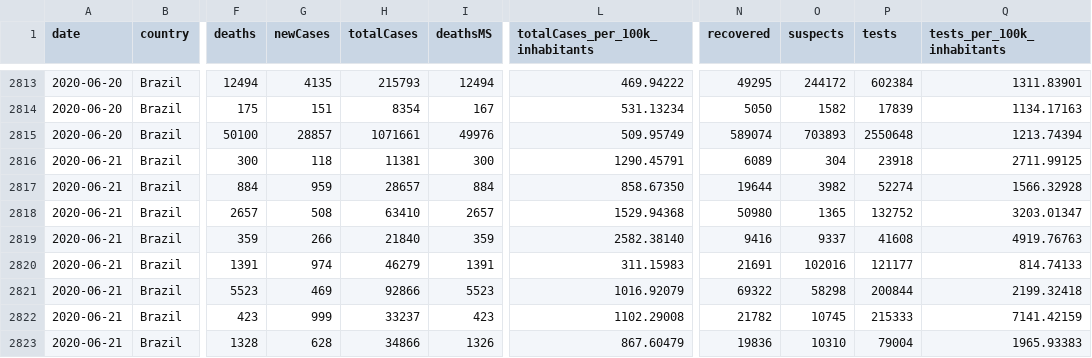
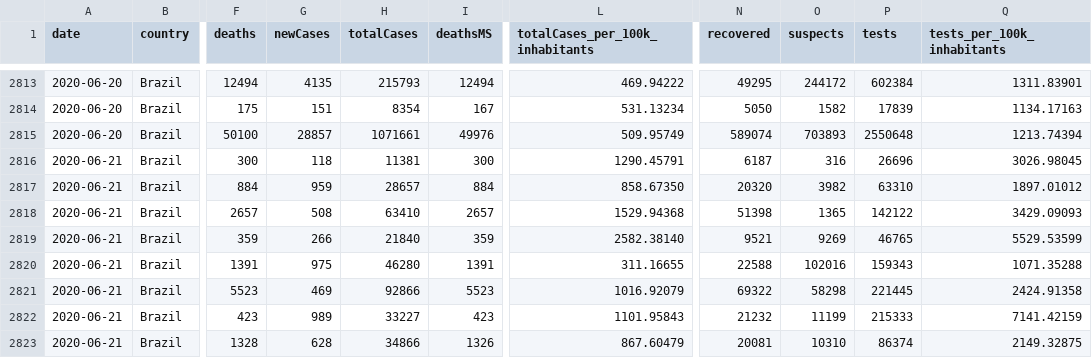
Before and after one commit to ALREstevam/covid19-br-vis-back, a CSV file: app/static/csv/cases-brazil-states.csv, drawn as a sheet; only a part is shown, gaps mark what is left out; the diff covers the shown part only; the diff names each change by its address in the sheet, - before the commit and + after, or states it on an @@ line.

Commit message:
data update

```diff
--- a/app/static/csv/cases-brazil-states.csv
+++ b/app/static/csv/cases-brazil-states.csv
-N2816 (recovered): 6089
+N2816 (recovered): 6187
-O2816 (suspects): 304
+O2816 (suspects): 316
-P2816 (tests): 23918
+P2816 (tests): 26696
-Q2816 (tests_per_100k_inhabitants): 2711.99125
+Q2816 (tests_per_100k_inhabitants): 3026.98045
-N2817 (recovered): 19644
+N2817 (recovered): 20320
-P2817 (tests): 52274
+P2817 (tests): 63310
-Q2817 (tests_per_100k_inhabitants): 1566.32928
+Q2817 (tests_per_100k_inhabitants): 1897.01012
-N2818 (recovered): 50980
+N2818 (recovered): 51398
-P2818 (tests): 132752
+P2818 (tests): 142122
-Q2818 (tests_per_100k_inhabitants): 3203.01347
+Q2818 (tests_per_100k_inhabitants): 3429.09093
-N2819 (recovered): 9416
+N2819 (recovered): 9521
-O2819 (suspects): 9337
+O2819 (suspects): 9269
-P2819 (tests): 41608
+P2819 (tests): 46765
-Q2819 (tests_per_100k_inhabitants): 4919.76763
+Q2819 (tests_per_100k_inhabitants): 5529.53599
-G2820 (newCases): 974
+G2820 (newCases): 975
-H2820 (totalCases): 46279
+H2820 (totalCases): 46280
-L2820 (totalCases_per_100k_inhabitants): 311.15983
+L2820 (totalCases_per_100k_inhabitants): 311.16655
-N2820 (recovered): 21691
+N2820 (recovered): 22588
-P2820 (tests): 121177
+P2820 (tests): 159343
-Q2820 (tests_per_100k_inhabitants): 814.74133
+Q2820 (tests_per_100k_inhabitants): 1071.35288
-P2821 (tests): 200844
+P2821 (tests): 221445
-Q2821 (tests_per_100k_inhabitants): 2199.32418
+Q2821 (tests_per_100k_inhabitants): 2424.91358
-G2822 (newCases): 999
+G2822 (newCases): 989
-H2822 (totalCases): 33237
+H2822 (totalCases): 33227
-L2822 (totalCases_per_100k_inhabitants): 1102.29008
+L2822 (totalCases_per_100k_inhabitants): 1101.95843
-N2822 (recovered): 21782
+N2822 (recovered): 21232
-O2822 (suspects): 10745
+O2822 (suspects): 11199
-N2823 (recovered): 19836
+N2823 (recovered): 20081
-P2823 (tests): 79004
+P2823 (tests): 86374
-Q2823 (tests_per_100k_inhabitants): 1965.93383
+Q2823 (tests_per_100k_inhabitants): 2149.32875
```
Also changed, not shown: 62 edited cells elsewhere in this file, app/static/df/PYJSON-CASES-STATES.csv, 6 other files.
